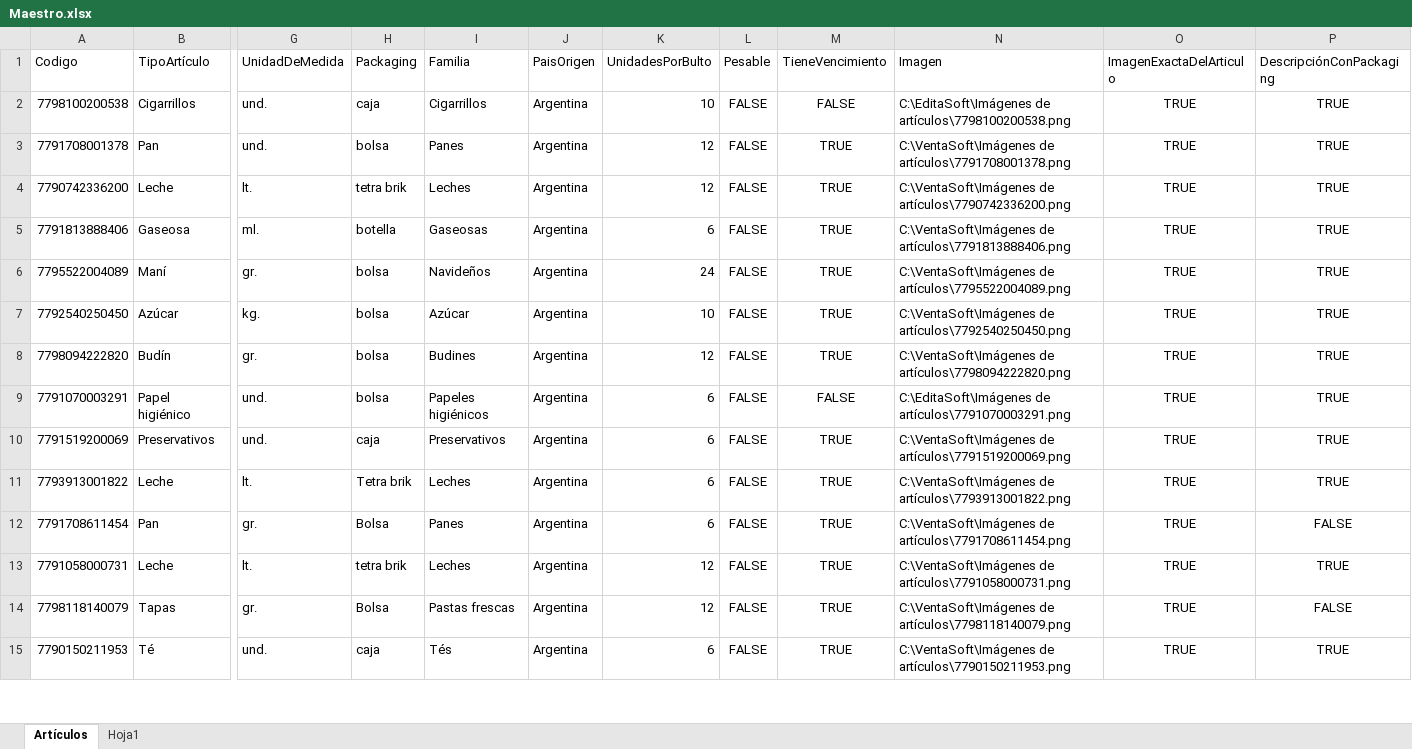
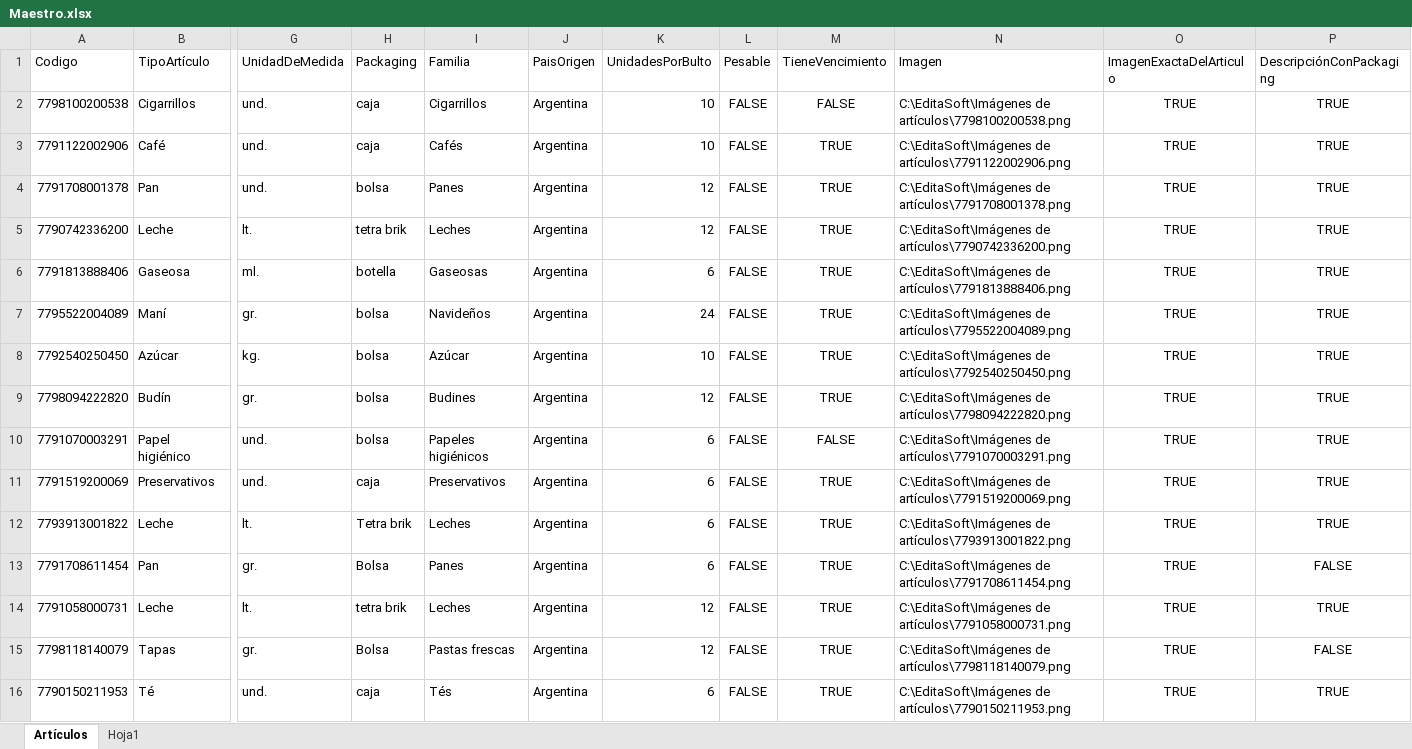
Before and after one commit to Juampita/Comercios, an Excel workbook: Maestro.xlsx, sheet Artículos, drawn as a sheet; only a part is shown, gaps mark what is left out; values as stored, in another font and other column widths than the file's, no borders; addresses are those after the commit; rows hold the shown columns only; the diff covers the shown part only; the diff names each change by its address in the sheet, - before the commit and + after, or states it on an @@ line.

```diff
--- a/Maestro.xlsx (sheet Artículos)
+++ b/Maestro.xlsx (sheet Artículos)
+row 3: 7791122002906 | Café | und. | caja | Cafés | Argentina | 10 | FALSE | TRUE | C:\EditaSoft\Imágenes de artículos\7791122002906.png | TRUE | TRUE
-N4 (Imagen): C:\VentaSoft\Imágenes de artículos\7791708001378.png
+N4 (Imagen): C:\EditaSoft\Imágenes de artículos\7791708001378.png
-N5 (Imagen): C:\VentaSoft\Imágenes de artículos\7790742336200.png
+N5 (Imagen): C:\EditaSoft\Imágenes de artículos\7790742336200.png
-N6 (Imagen): C:\VentaSoft\Imágenes de artículos\7791813888406.png
+N6 (Imagen): C:\EditaSoft\Imágenes de artículos\7791813888406.png
-N7 (Imagen): C:\VentaSoft\Imágenes de artículos\7795522004089.png
+N7 (Imagen): C:\EditaSoft\Imágenes de artículos\7795522004089.png
-N8 (Imagen): C:\VentaSoft\Imágenes de artículos\7792540250450.png
+N8 (Imagen): C:\EditaSoft\Imágenes de artículos\7792540250450.png
-N9 (Imagen): C:\VentaSoft\Imágenes de artículos\7798094222820.png
+N9 (Imagen): C:\EditaSoft\Imágenes de artículos\7798094222820.png
-N11 (Imagen): C:\VentaSoft\Imágenes de artículos\7791519200069.png
+N11 (Imagen): C:\EditaSoft\Imágenes de artículos\7791519200069.png
-N12 (Imagen): C:\VentaSoft\Imágenes de artículos\7793913001822.png
+N12 (Imagen): C:\EditaSoft\Imágenes de artículos\7793913001822.png
-N13 (Imagen): C:\VentaSoft\Imágenes de artículos\7791708611454.png
+N13 (Imagen): C:\EditaSoft\Imágenes de artículos\7791708611454.png
-N14 (Imagen): C:\VentaSoft\Imágenes de artículos\7791058000731.png
+N14 (Imagen): C:\EditaSoft\Imágenes de artículos\7791058000731.png
-N15 (Imagen): C:\VentaSoft\Imágenes de artículos\7798118140079.png
+N15 (Imagen): C:\EditaSoft\Imágenes de artículos\7798118140079.png
-N16 (Imagen): C:\VentaSoft\Imágenes de artículos\7790150211953.png
+N16 (Imagen): C:\EditaSoft\Imágenes de artículos\7790150211953.png
```
Also changed, not shown: 56 edited cells elsewhere in this sheet, 1 other file.
